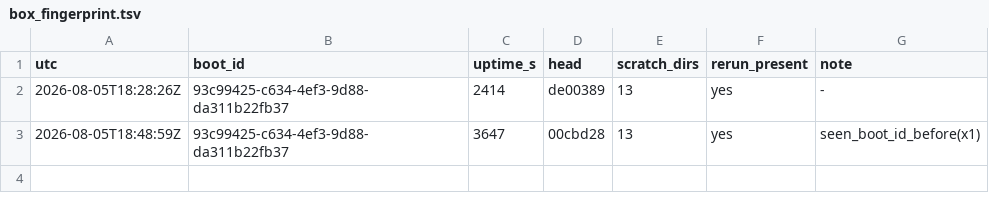
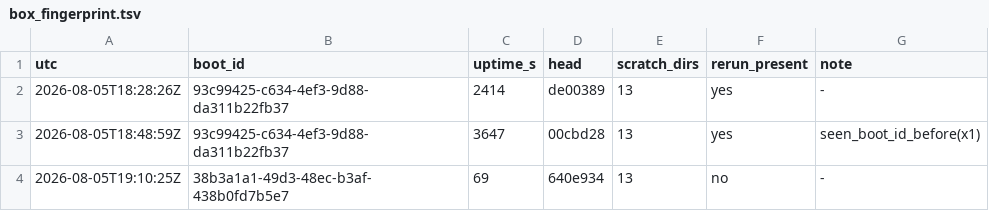
Before and after one commit to dastin359/athanor, a TSV file: evidence/box_fingerprint.tsv, drawn as a sheet; the diff names each change by its address in the sheet, - before the commit and + after, or states it on an @@ line.

```diff
--- a/evidence/box_fingerprint.tsv
+++ b/evidence/box_fingerprint.tsv
+row 4: 2026-08-05T19:10:25Z | 38b3a1a1-49d3-48ec-b3af-438b0fd7b5e7 | 69 | 640e934 | 13 | no | -
```
